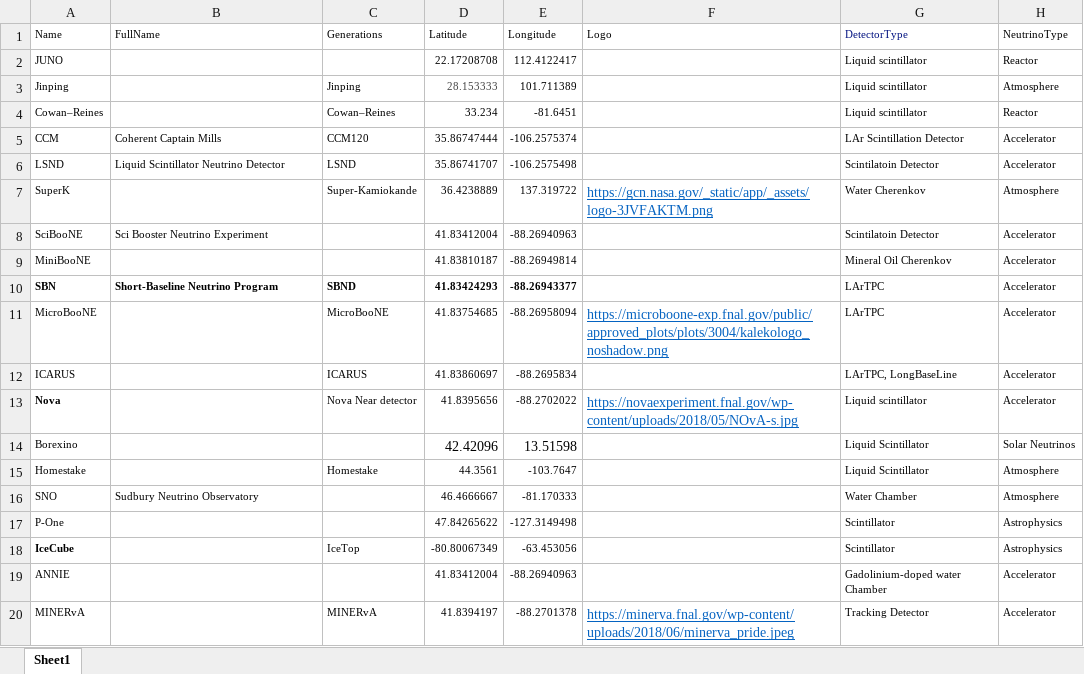
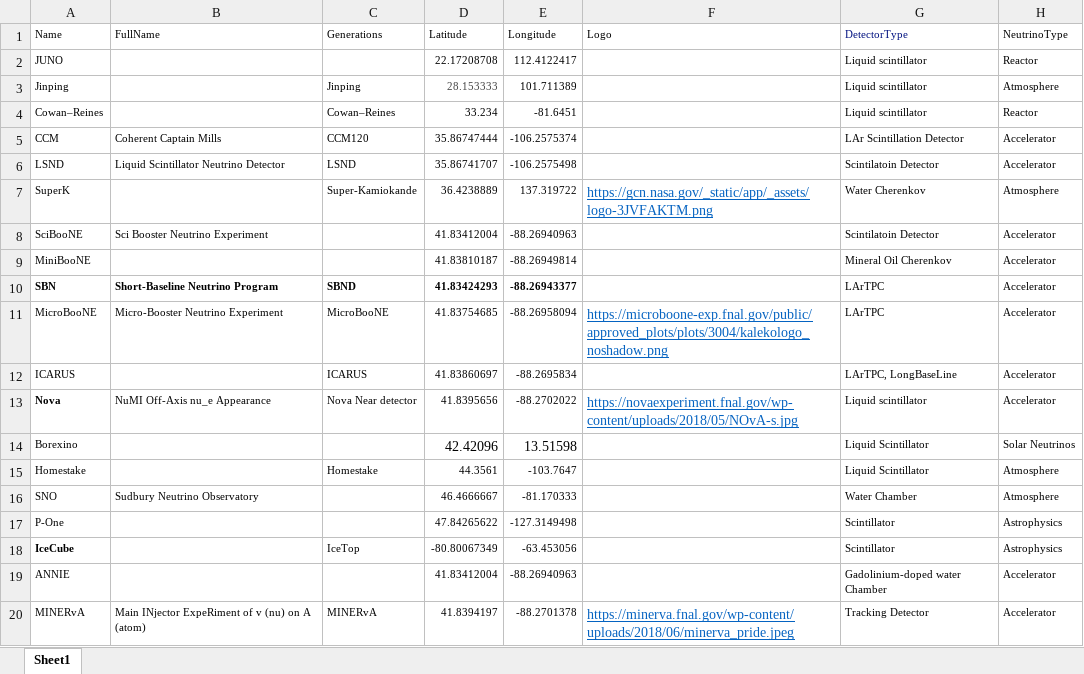
Before and after one commit to Ooohu/NeutrinoExperimentsOnEarth, an Excel workbook: MakeJsons/ExpList.xlsx, sheet Sheet1, drawn as a sheet; only a part is shown; values as stored, in another font and other column widths than the file's, no borders; the diff names each change by its address in the sheet, - before the commit and + after, or states it on an @@ line.

```diff
--- a/MakeJsons/ExpList.xlsx (sheet Sheet1)
+++ b/MakeJsons/ExpList.xlsx (sheet Sheet1)
-B11 (FullName): (empty)
+B11 (FullName): Micro-Booster Neutrino Experiment
-B13 (FullName): (empty)
+B13 (FullName): NuMI Off-Axis nu_e Appearance
-B20 (FullName): (empty)
+B20 (FullName): Main INjector ExpeRiment of v (nu) on A (atom)
```
Also changed, not shown: 1 other file.
